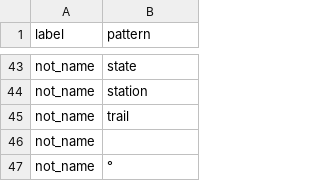
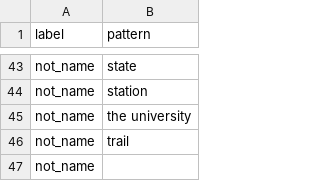
Before and after one commit to rafelafrance/digi_leap_old, a CSV file: digi_leap/pylib/traits/traits/terms/person_terms.csv, drawn as a sheet; only a part is shown, gaps mark what is left out; the shorter side is filled out with more unchanged rows; the diff names each change by its address in the sheet, - before the commit and + after, or states it on an @@ line.

Commit message:
Update name patterns

```diff
--- a/digi_leap/pylib/traits/traits/terms/person_terms.csv
+++ b/digi_leap/pylib/traits/traits/terms/person_terms.csv
+row 45: not_name | the university
```
Also changed, not shown: 3 other files.
